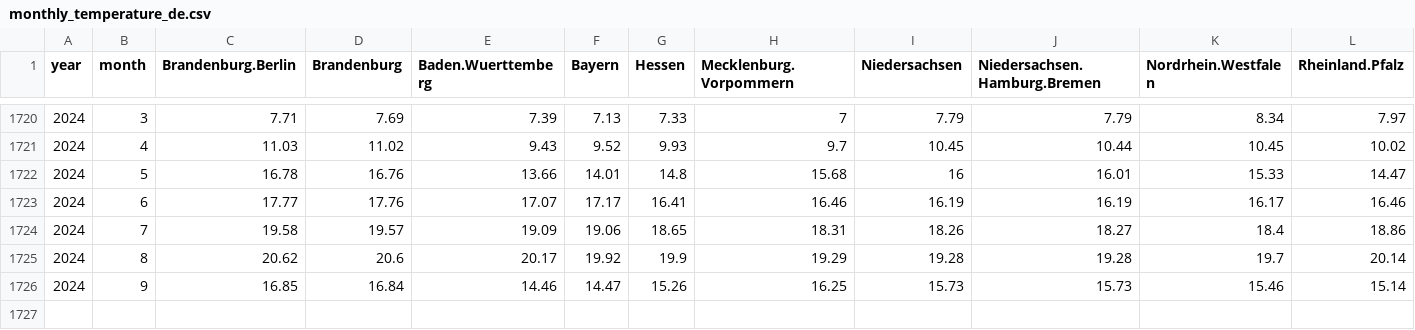
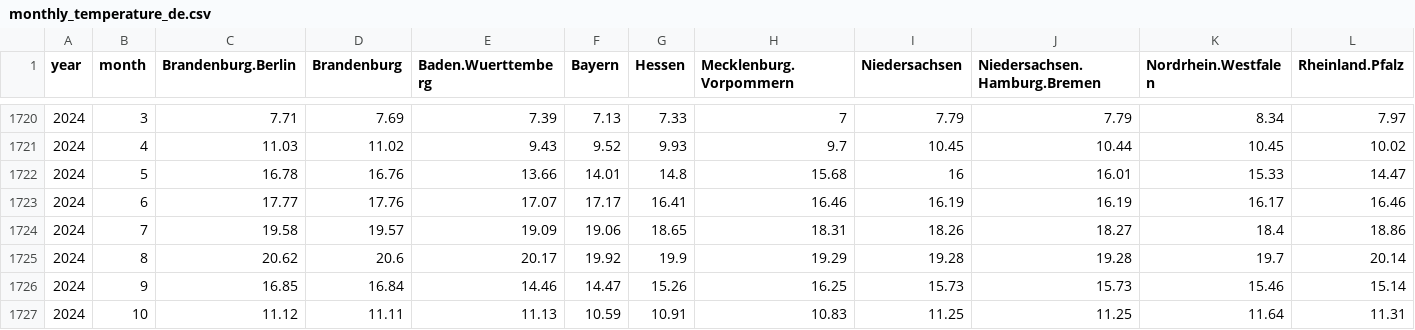
Before and after one commit to climdata/dwdTemperature, a CSV file: csv/monthly_temperature_de.csv, drawn as a sheet; only a part is shown, gaps mark what is left out; rows hold the shown columns only; the diff names each change by its address in the sheet, - before the commit and + after, or states it on an @@ line.

```diff
--- a/csv/monthly_temperature_de.csv
+++ b/csv/monthly_temperature_de.csv
+row 1727: 2024 | 10 | 11.12 | 11.11 | 11.13 | 10.59 | 10.91 | 10.83 | 11.25 | 11.25 | 11.64 | 11.31
```
Also changed, not shown: 2 other files.
